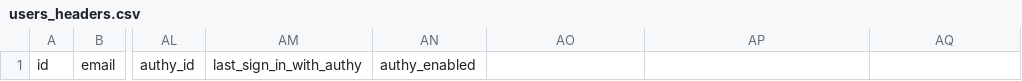
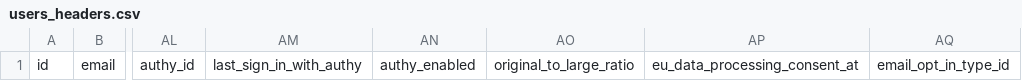
Before and after one commit to controlshift/slate, a CSV file: source/data/users_headers.csv, drawn as a sheet; only a part is shown, gaps mark what is left out; the diff names each change by its address in the sheet, - before the commit and + after, or states it on an @@ line.

```diff
--- a/source/data/users_headers.csv
+++ b/source/data/users_headers.csv
-AO1: (empty)
+AO1: original_to_large_ratio
-AP1: (empty)
+AP1: eu_data_processing_consent_at
-AQ1: (empty)
+AQ1: email_opt_in_type_id
```
Also changed, not shown: source/data/attendees_headers.csv, source/data/signatures_headers.csv, 6 other files.
